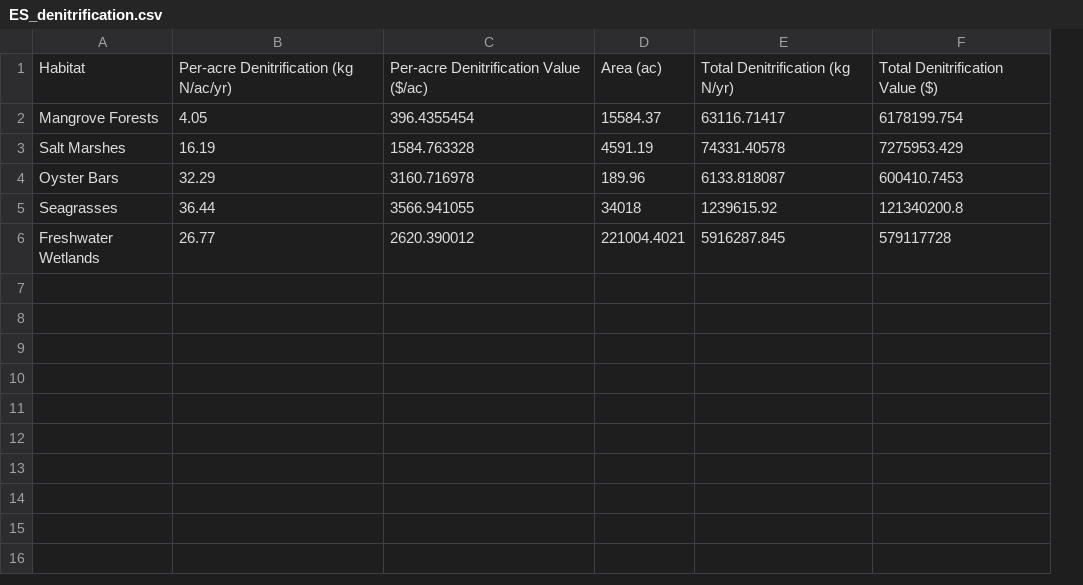
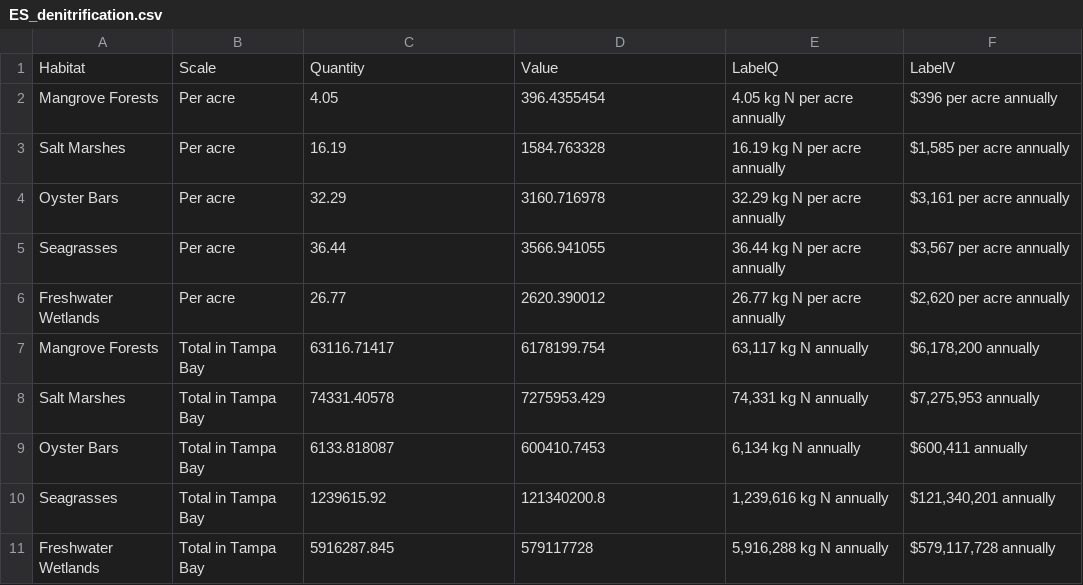
Before and after one commit to tbep-tech/tbev-dash, a CSV file: data/ES_denitrification.csv, drawn as a sheet; removed rows and columns are numbered as before the commit, all else as after; the diff names each change by its address in the sheet, - before the commit and + after, or states it on an @@ line.

Commit message:
ammended layout of denitification data

```diff
--- a/data/ES_denitrification.csv
+++ b/data/ES_denitrification.csv
+column B, rows 2-6: all Per acre
-column D, rows 2-6: 15584.37 | 4591.19 | 189.96 | 34018 | 221004.4021
-row 1: Habitat | Per-acre Denitrification (kg N/ac/yr) | Per-acre Denitrification Value ($/ac) | Area (ac) | Total Denitrification (kg N/yr) | Total Denitrification Value ($)
+row 1: Habitat | Scale | Quantity | Value | LabelQ | LabelV
-E2: 63116.71417
+E2: 4.05 kg N per acre annually
-F2: 6178199.754
+F2: $396 per acre annually
-E3: 74331.40578
+E3: 16.19 kg N per acre annually
-F3: 7275953.429
+F3: $1,585 per acre annually
-E4: 6133.818087
+E4: 32.29 kg N per acre annually
-F4: 600410.7453
+F4: $3,161 per acre annually
-E5: 1239615.92
+E5: 36.44 kg N per acre annually
-F5: 121340200.8
+F5: $3,567 per acre annually
-E6: 5916287.845
+E6: 26.77 kg N per acre annually
-F6: 579117728
+F6: $2,620 per acre annually
+row 7: Mangrove Forests | Total in Tampa Bay | 63116.71417 | 6178199.754 | 63,117 kg N annually | $6,178,200 annually
+row 8: Salt Marshes | Total in Tampa Bay | 74331.40578 | 7275953.429 | 74,331 kg N annually | $7,275,953 annually
+row 9: Oyster Bars | Total in Tampa Bay | 6133.818087 | 600410.7453 | 6,134 kg N annually | $600,411 annually
+row 10: Seagrasses | Total in Tampa Bay | 1239615.92 | 121340200.8 | 1,239,616 kg N annually | $121,340,201 annually
+row 11: Freshwater Wetlands | Total in Tampa Bay | 5916287.845 | 579117728 | 5,916,288 kg N annually | $579,117,728 annually
```
